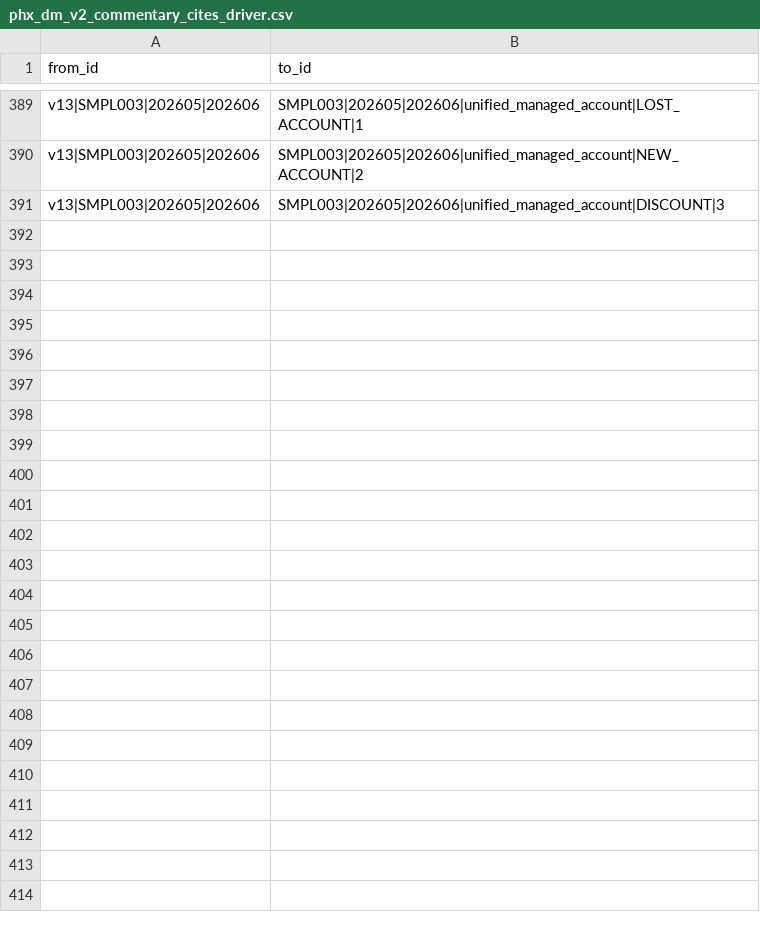
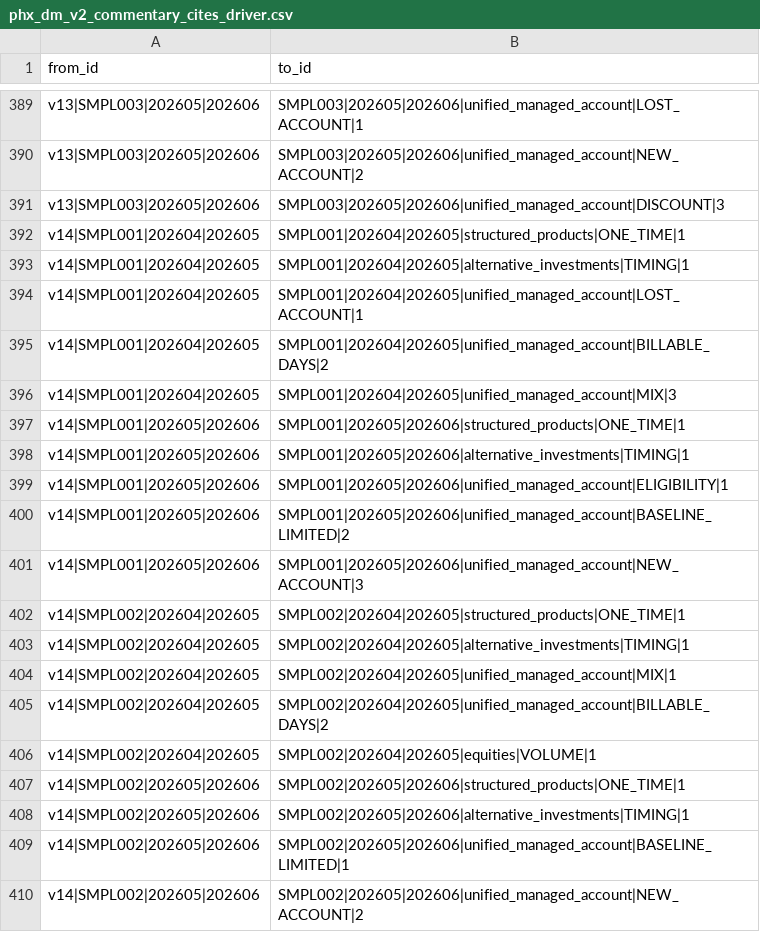
Before and after one commit to jmohan0606/ip-demo-project-v2, a CSV file: data/sample/edges/phx_dm_v2_commentary_cites_driver.csv, drawn as a sheet; only a part is shown, gaps mark what is left out; the diff covers the shown part only.

```diff
--- a/data/sample/edges/phx_dm_v2_commentary_cites_driver.csv
+++ b/data/sample/edges/phx_dm_v2_commentary_cites_driver.csv
@@ -391 +391,20 @@ v13|SMPL003|202605|202606,SMPL003|202605|202606|unified_managed_account|NEW_ACCO
 v13|SMPL003|202605|202606,SMPL003|202605|202606|unified_managed_account|DISCOUNT|3
+v14|SMPL001|202604|202605,SMPL001|202604|202605|structured_products|ONE_TIME|1
+v14|SMPL001|202604|202605,SMPL001|202604|202605|alternative_investments|TIMING|1
+v14|SMPL001|202604|202605,SMPL001|202604|202605|unified_managed_account|LOST_ACCOUNT|1
+v14|SMPL001|202604|202605,SMPL001|202604|202605|unified_managed_account|BILLABLE_DAYS|2
+v14|SMPL001|202604|202605,SMPL001|202604|202605|unified_managed_account|MIX|3
+v14|SMPL001|202605|202606,SMPL001|202605|202606|structured_products|ONE_TIME|1
+v14|SMPL001|202605|202606,SMPL001|202605|202606|alternative_investments|TIMING|1
+v14|SMPL001|202605|202606,SMPL001|202605|202606|unified_managed_account|ELIGIBILITY|1
+v14|SMPL001|202605|202606,SMPL001|202605|202606|unified_managed_account|BASELINE_LIMITED|2
+v14|SMPL001|202605|202606,SMPL001|202605|202606|unified_managed_account|NEW_ACCOUNT|3
+v14|SMPL002|202604|202605,SMPL002|202604|202605|structured_products|ONE_TIME|1
+v14|SMPL002|202604|202605,SMPL002|202604|202605|alternative_investments|TIMING|1
+v14|SMPL002|202604|202605,SMPL002|202604|202605|unified_managed_account|MIX|1
+v14|SMPL002|202604|202605,SMPL002|202604|202605|unified_managed_account|BILLABLE_DAYS|2
+v14|SMPL002|202604|202605,SMPL002|202604|202605|equities|VOLUME|1
+v14|SMPL002|202605|202606,SMPL002|202605|202606|structured_products|ONE_TIME|1
+v14|SMPL002|202605|202606,SMPL002|202605|202606|alternative_investments|TIMING|1
+v14|SMPL002|202605|202606,SMPL002|202605|202606|unified_managed_account|BASELINE_LIMITED|1
+v14|SMPL002|202605|202606,SMPL002|202605|202606|unified_managed_account|NEW_ACCOUNT|2
```
Also changed, not shown: 11 added rows elsewhere in this file, data/sample/edges/phx_dm_v2_commentary_for_advisor.csv, data/sample/edges/phx_dm_v2_commentary_from_month.csv, 7 other files.
